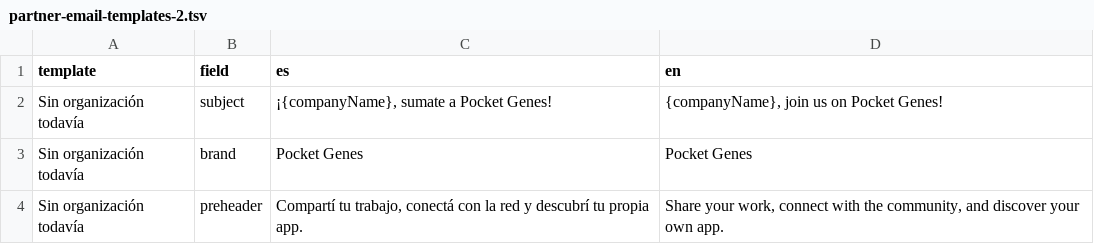
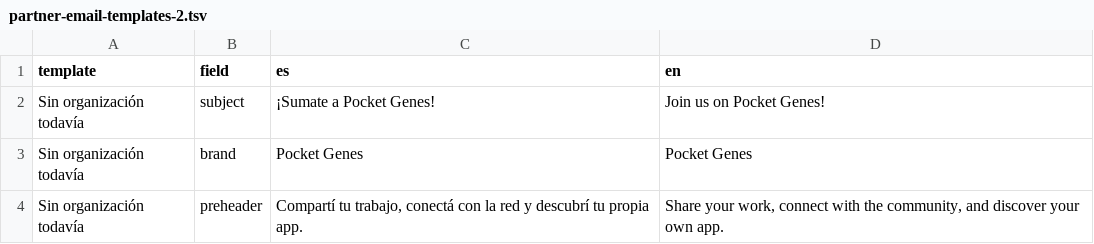
Before and after one commit to mdb1/golden-crow-website, a TSV file: goldencrow-sdk/docs/partner-email-templates-2.tsv, drawn as a sheet; only a part is shown.

Commit message:
Unify no-organization partner email subjects across all templates

```diff
--- a/goldencrow-sdk/docs/partner-email-templates-2.tsv
+++ b/goldencrow-sdk/docs/partner-email-templates-2.tsv
@@ -1,3 +1,3 @@
 template	field	es	en
-Sin organización todavía	subject	¡{companyName}, sumate a Pocket Genes!	{companyName}, join us on Pocket Genes!
+Sin organización todavía	subject	¡Sumate a Pocket Genes!	Join us on Pocket Genes!
 Sin organización todavía	brand	Pocket Genes	Pocket Genes
```
Also changed, not shown: goldencrow-sdk/docs/partner-email-templates.tsv, 3 other files.
